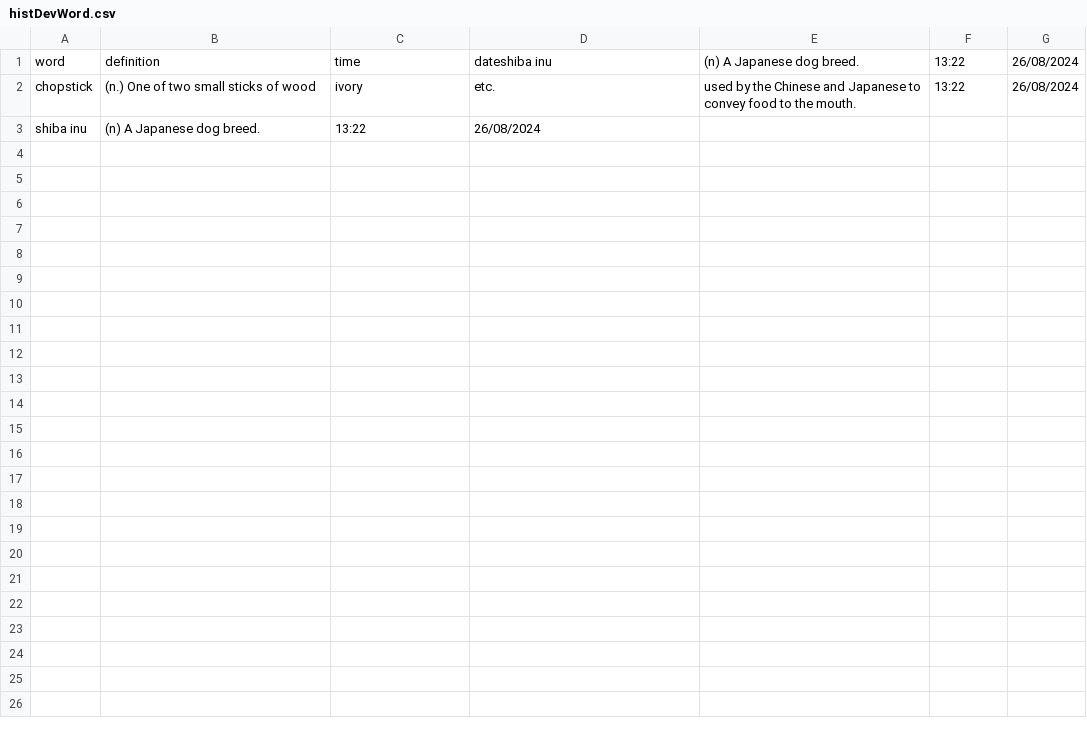
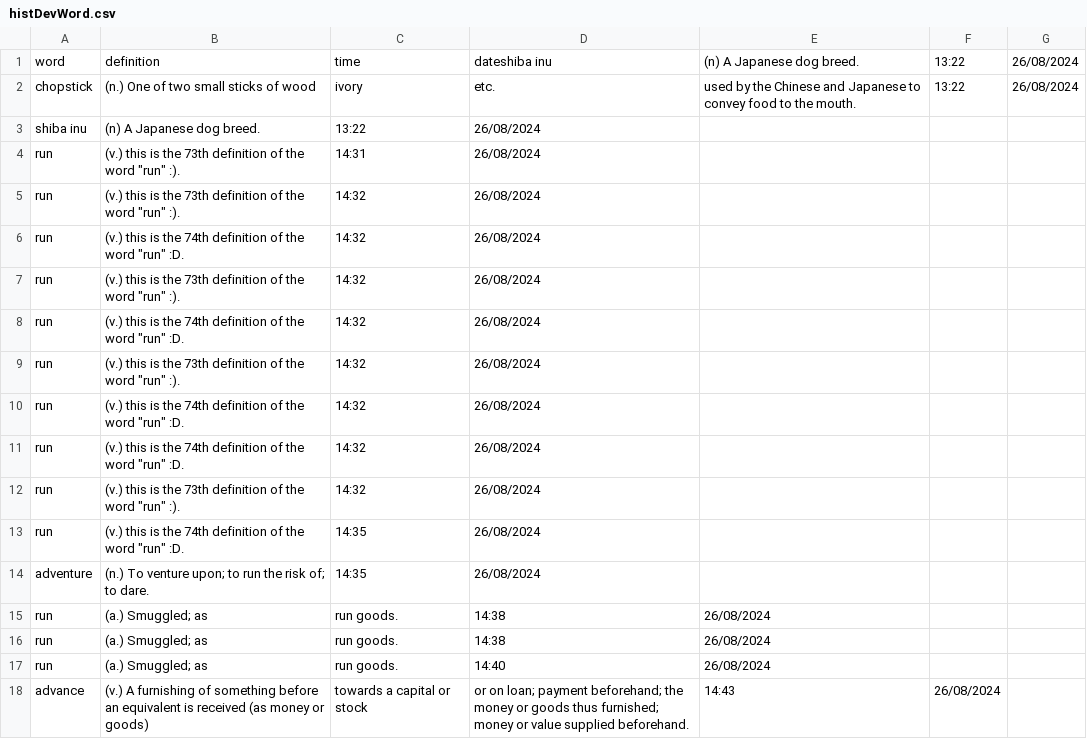
Before and after one commit to njkhanh39/CS163-23APCS2-Group4, a CSV file: Project/DictionaryGR4/DictionaryGR4/History/Eng-Eng/histDevWord.csv, drawn as a sheet; the diff names each change by its address in the sheet, - before the commit and + after, or states it on an @@ line.

```diff
--- a/Project/DictionaryGR4/DictionaryGR4/History/Eng-Eng/histDevWord.csv
+++ b/Project/DictionaryGR4/DictionaryGR4/History/Eng-Eng/histDevWord.csv
+row 4: run | (v.) this is the 73th definition of the word "run" :). | 14:31 | 26/08/2024
+row 5: run | (v.) this is the 73th definition of the word "run" :). | 14:32 | 26/08/2024
+row 6: run | (v.) this is the 74th definition of the word "run" :D. | 14:32 | 26/08/2024
+row 7: run | (v.) this is the 73th definition of the word "run" :). | 14:32 | 26/08/2024
+row 8: run | (v.) this is the 74th definition of the word "run" :D. | 14:32 | 26/08/2024
+row 9: run | (v.) this is the 73th definition of the word "run" :). | 14:32 | 26/08/2024
+row 10: run | (v.) this is the 74th definition of the word "run" :D. | 14:32 | 26/08/2024
+row 11: run | (v.) this is the 74th definition of the word "run" :D. | 14:32 | 26/08/2024
+row 12: run | (v.) this is the 73th definition of the word "run" :). | 14:32 | 26/08/2024
+row 13: run | (v.) this is the 74th definition of the word "run" :D. | 14:35 | 26/08/2024
+row 14: adventure | (n.) To venture upon; to run the risk of; to dare. | 14:35 | 26/08/2024
+row 15: run | (a.) Smuggled; as | run goods. | 14:38 | 26/08/2024
+row 16: run | (a.) Smuggled; as | run goods. | 14:38 | 26/08/2024
+row 17: run | (a.) Smuggled; as | run goods. | 14:40 | 26/08/2024
+row 18: advance | (v.) A furnishing of something before an equivalent is received (as money or goods) | towards a capital or stock | or on loan; payment beforehand; the money or goods thus furnished; money or value supplied beforehand. | 14:43 | 26/08/2024
```
Also changed, not shown: Project/DictionaryGR4/DictionaryGR4/History/Eng-Eng/history.csv, Project/DictionaryGR4/DictionaryGR4/History/Eng-Vie/history.csv, 10 other files.
